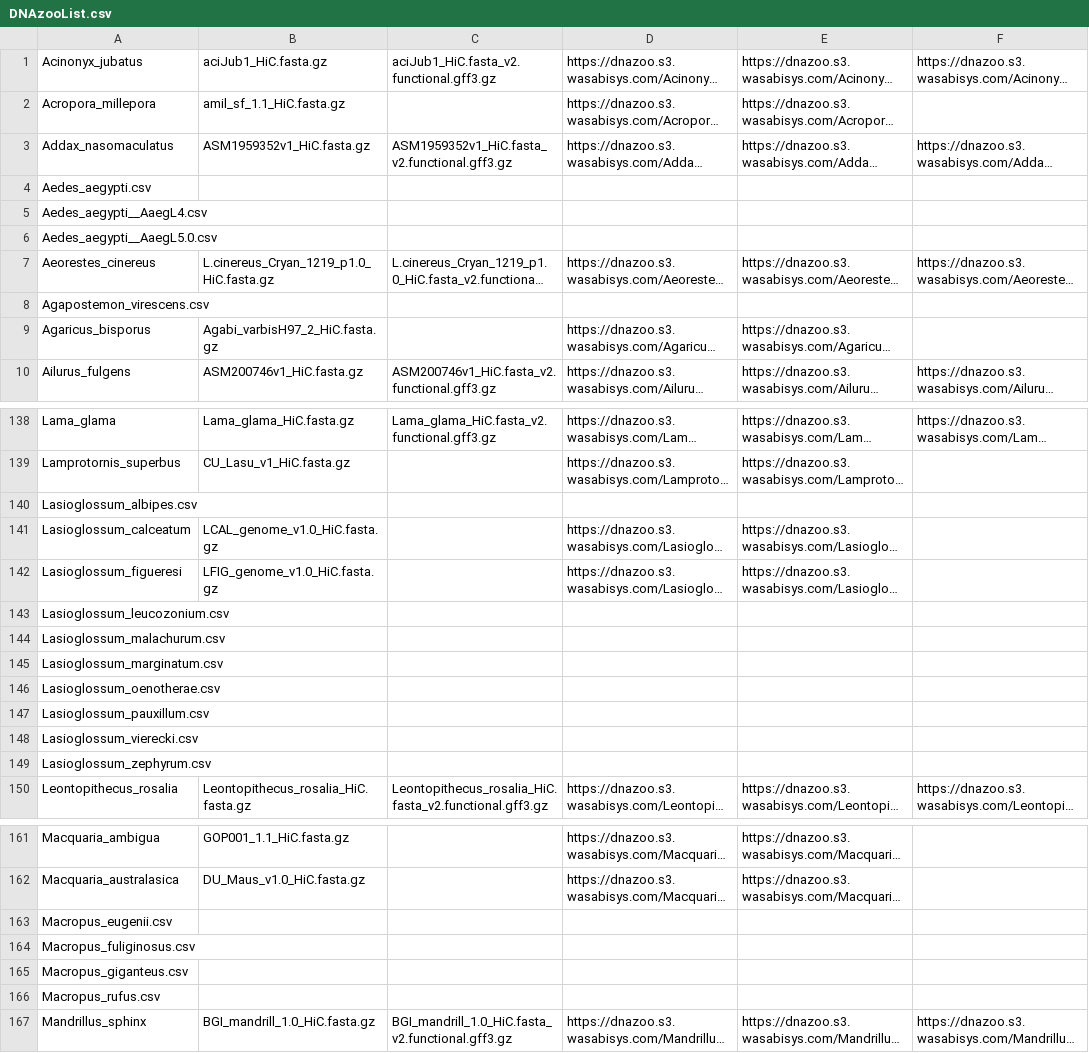
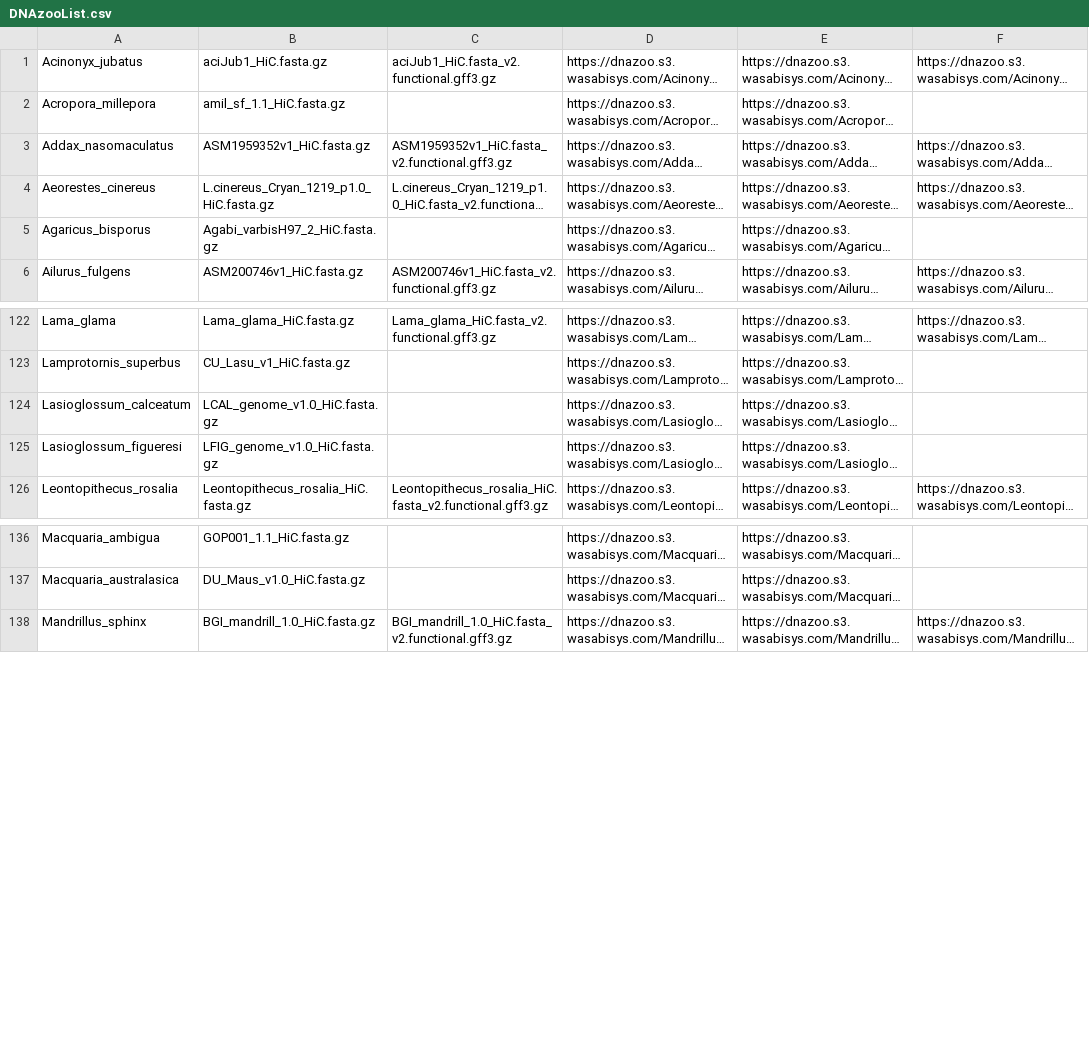
Before and after one commit to DanielRivasMD/Syncytin, a CSV file: list/DNAzooList.csv, drawn as a sheet; only a part is shown, gaps mark what is left out; long unchanged cells end in …; the diff covers the shown part only; the diff names each change by its address in the sheet, - before the commit and + after, or states it on an @@ line.

Commit message:
update dna zoo list

```diff
--- a/list/DNAzooList.csv
+++ b/list/DNAzooList.csv
-row 4: Aedes_aegypti.csv
-row 5: Aedes_aegypti__AaegL4.csv
-row 6: Aedes_aegypti__AaegL5.0.csv
-row 8: Agapostemon_virescens.csv
-row 140: Lasioglossum_albipes.csv
-row 143: Lasioglossum_leucozonium.csv
-row 144: Lasioglossum_malachurum.csv
-row 145: Lasioglossum_marginatum.csv
-row 146: Lasioglossum_oenotherae.csv
-row 147: Lasioglossum_pauxillum.csv
-row 148: Lasioglossum_vierecki.csv
-row 149: Lasioglossum_zephyrum.csv
-row 163: Macropus_eugenii.csv
-row 164: Macropus_fuliginosus.csv
-row 165: Macropus_giganteus.csv
-row 166: Macropus_rufus.csv
```
Also changed, not shown: 26 removed rows elsewhere in this file.
